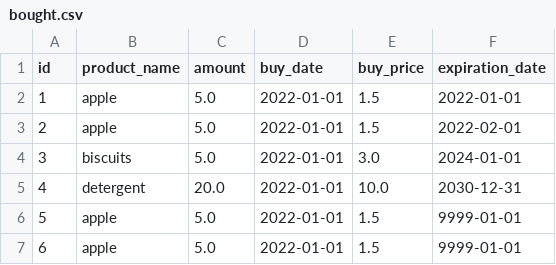
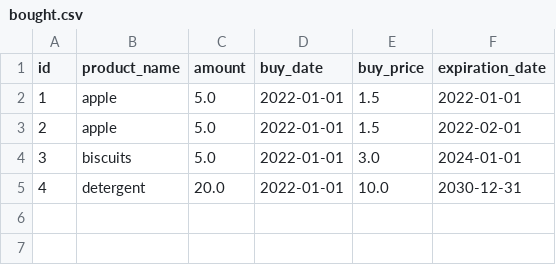
Before and after one commit to dgdck/Superpy, a CSV file: bought.csv, drawn as a sheet; the diff names each change by its address in the sheet, - before the commit and + after, or states it on an @@ line.

```diff
--- a/bought.csv
+++ b/bought.csv
-row 6: 5 | apple | 5.0 | 2022-01-01 | 1.5 | 9999-01-01
-row 7: 6 | apple | 5.0 | 2022-01-01 | 1.5 | 9999-01-01
```
Also changed, not shown: 5 other files.
